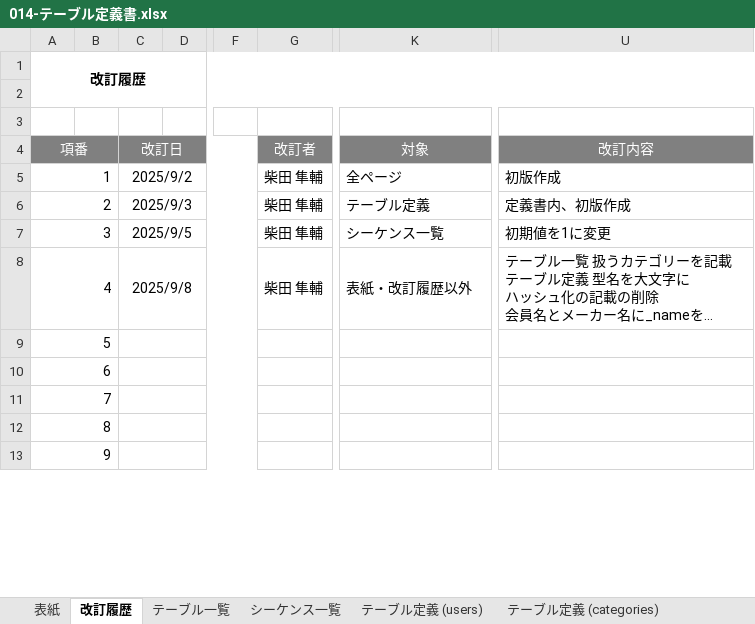
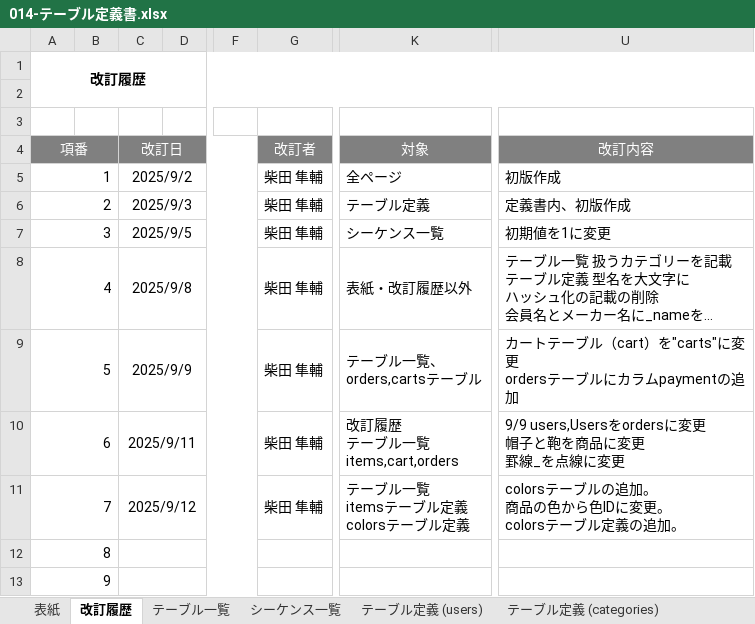
Before and after one commit to shunsuke1108/dev, an Excel workbook: 010-外部設計/014-テーブル定義書.xlsx, sheet 改訂履歴, drawn as a sheet; only a part is shown, gaps mark what is left out; long unchanged cells end in …; values as stored, in another font and other column widths than the file's, no borders; ↵ is a line break in a cell; the diff names each change by its address in the sheet, - before the commit and + after, or states it on an @@ line.

```diff
--- a/010-外部設計/014-テーブル定義書.xlsx (sheet 改訂履歴)
+++ b/010-外部設計/014-テーブル定義書.xlsx (sheet 改訂履歴)
-C9 (改訂日): (empty)
+C9 (改訂日): 2025/9/9
-G9:G11 (改訂者): (empty)
+G9:G11 (改訂者): 柴田 隼輔
-K9 (対象): (empty)
+K9 (対象): テーブル一覧、 ↵ orders,cartsテーブル
-U9 (改訂内容): (empty)
+U9 (改訂内容): カートテーブル（cart）を"carts"に変更 ↵ ordersテーブルにカラムpaymentの追加
-C10 (改訂日): (empty)
+C10 (改訂日): 2025/9/11
-K10 (対象): (empty)
+K10 (対象): 改訂履歴 ↵ テーブル一覧 ↵ items,cart,orders
-U10 (改訂内容): (empty)
+U10 (改訂内容): 9/9 users,Usersをordersに変更 ↵ 帽子と鞄を商品に変更 ↵ 罫線_を点線に変更
-C11 (改訂日): (empty)
+C11 (改訂日): 2025/9/12
-K11 (対象): (empty)
+K11 (対象): テーブル一覧 ↵ itemsテーブル定義 ↵ colorsテーブル定義
-U11 (改訂内容): (empty)
+U11 (改訂内容): colorsテーブルの追加。 ↵ 商品の色から色IDに変更。 ↵ colorsテーブル定義の追加。
```
Also changed, not shown: sheet テーブル定義 (orders), sheet テーブル一覧, sheet テーブル定義 (items), sheet テーブル定義 (order_details), sheet テーブル定義 (carts), sheet 表紙, other sheet tabs, formulas that keep their value, charts or pictures, 010-外部設計/015-ER図.xlsx, 27 other files.
